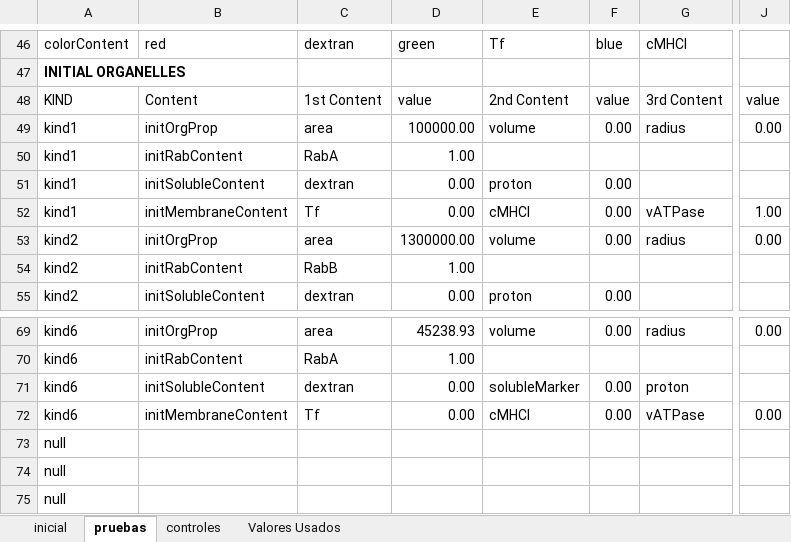
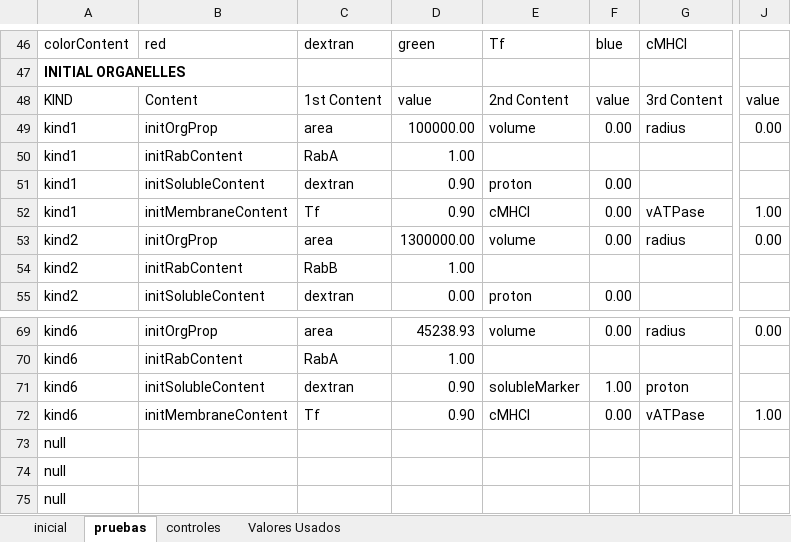
Before and after one commit to ihem-institute/immunity, an Excel workbook: InputIntrTransp3.xlsm, sheet pruebas, drawn as a sheet; only a part is shown, gaps mark what is left out; values as stored, in another font and other column widths than the file's, no borders; the diff names each change by its address in the sheet, - before the commit and + after, or states it on an @@ line.

```diff
--- a/InputIntrTransp3.xlsm (sheet pruebas)
+++ b/InputIntrTransp3.xlsm (sheet pruebas)
-D51:D52: 0.00
+D51:D52: 0.90
-D71:D72: 0.00
+D71:D72: 0.90
-F71: 0.00
+F71: 1.00
-J72: 0.00
+J72: 1.00
```
Also changed, not shown: out-1.0.xlsx, 26 other files.
